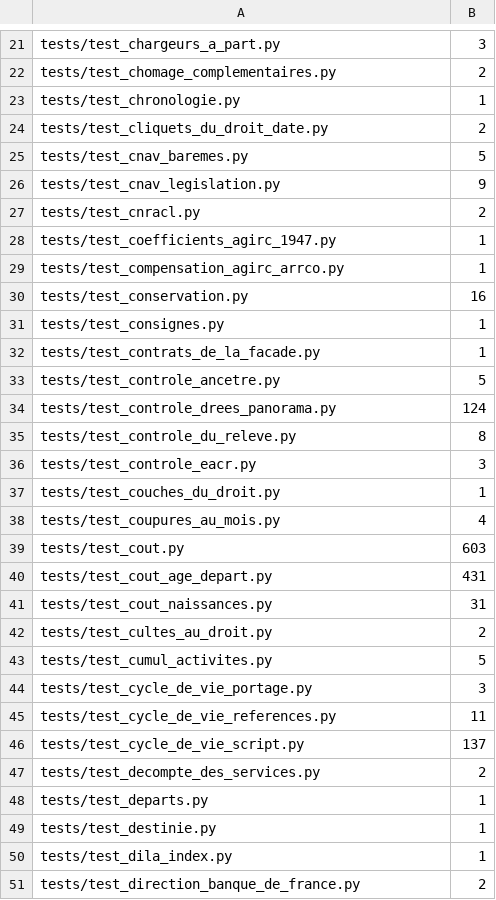
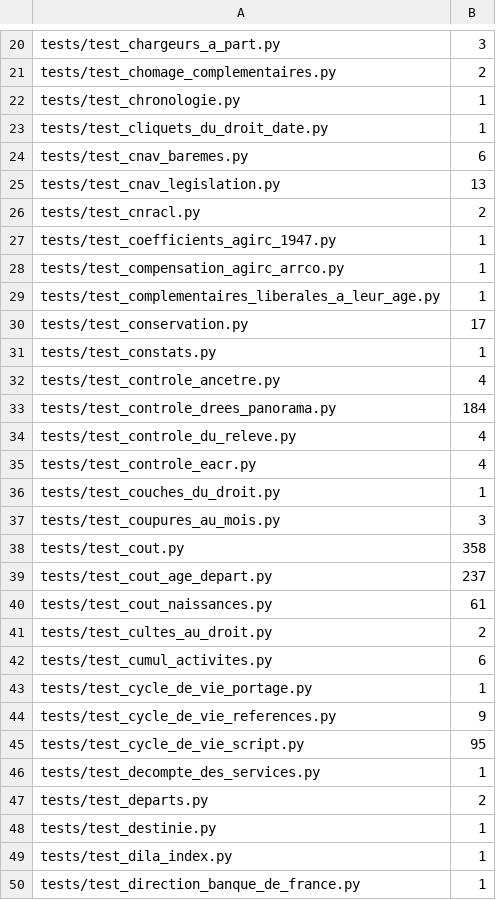
Before and after one commit to g-pliberal/retraitecomptenotionelle, a TSV file: .github/durees_suite.tsv, drawn as a sheet; only a part is shown, gaps mark what is left out; the diff covers the shown part only.

```diff
--- a/.github/durees_suite.tsv
+++ b/.github/durees_suite.tsv
@@ -23,5 +22,5 @@ tests/test_chomage_complementaires.py	2
 tests/test_chronologie.py	1
-tests/test_cliquets_du_droit_date.py	2
-tests/test_cnav_baremes.py	5
-tests/test_cnav_legislation.py	9
+tests/test_cliquets_du_droit_date.py	1
+tests/test_cnav_baremes.py	6
+tests/test_cnav_legislation.py	13
 tests/test_cnracl.py	2
@@ -29,23 +28,23 @@ tests/test_coefficients_agirc_1947.py	1
 tests/test_compensation_agirc_arrco.py	1
-tests/test_conservation.py	16
-tests/test_consignes.py	1
-tests/test_contrats_de_la_facade.py	1
-tests/test_controle_ancetre.py	5
-tests/test_controle_drees_panorama.py	124
-tests/test_controle_du_releve.py	8
-tests/test_controle_eacr.py	3
+tests/test_complementaires_liberales_a_leur_age.py	1
+tests/test_conservation.py	17
+tests/test_constats.py	1
+tests/test_controle_ancetre.py	4
+tests/test_controle_drees_panorama.py	184
+tests/test_controle_du_releve.py	4
+tests/test_controle_eacr.py	4
 tests/test_couches_du_droit.py	1
-tests/test_coupures_au_mois.py	4
-tests/test_cout.py	603
-tests/test_cout_age_depart.py	431
-tests/test_cout_naissances.py	31
+tests/test_coupures_au_mois.py	3
+tests/test_cout.py	358
+tests/test_cout_age_depart.py	237
+tests/test_cout_naissances.py	61
 tests/test_cultes_au_droit.py	2
-tests/test_cumul_activites.py	5
-tests/test_cycle_de_vie_portage.py	3
-tests/test_cycle_de_vie_references.py	11
-tests/test_cycle_de_vie_script.py	137
-tests/test_decompte_des_services.py	2
-tests/test_departs.py	1
+tests/test_cumul_activites.py	6
+tests/test_cycle_de_vie_portage.py	1
+tests/test_cycle_de_vie_references.py	9
+tests/test_cycle_de_vie_script.py	95
+tests/test_decompte_des_services.py	1
+tests/test_departs.py	2
 tests/test_destinie.py	1
 tests/test_dila_index.py	1
-tests/test_direction_banque_de_france.py	2
+tests/test_direction_banque_de_france.py	1
```
Also changed, not shown: 7 added rows, 8 removed rows and 99 edited cells elsewhere in this file, .github/verdicts.tsv, 1 other file.
